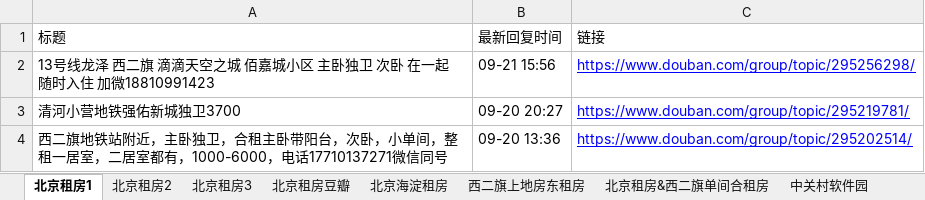
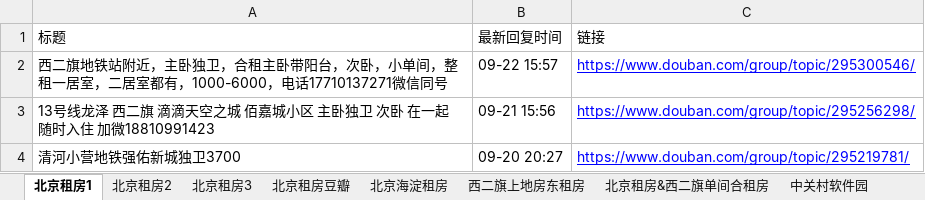
Before and after one commit to slzhang13/rent-info-crawler, an Excel workbook: filtered_rent_info.xlsx, sheet 北京租房1, drawn as a sheet; only a part is shown; the shorter side is filled out with more unchanged rows; values as stored, in another font and other column widths than the file's, no borders; the diff names each change by its address in the sheet, - before the commit and + after, or states it on an @@ line.

```diff
--- a/filtered_rent_info.xlsx (sheet 北京租房1)
+++ b/filtered_rent_info.xlsx (sheet 北京租房1)
+row 2: 西二旗地铁站附近，主卧独卫，合租主卧带阳台，次卧，小单间，整租一居室，二居室都有，1000-6000，电话17710137271微信同号 | 09-22 15:57 | https://www.douban.com/group/topic/295300546/
```
Also changed, not shown: 1 other file.
